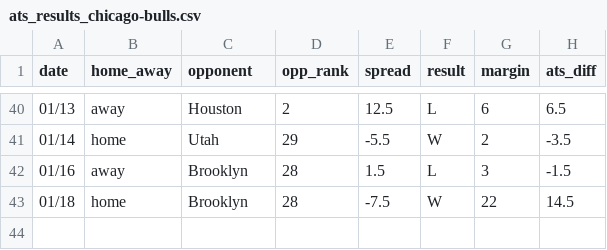
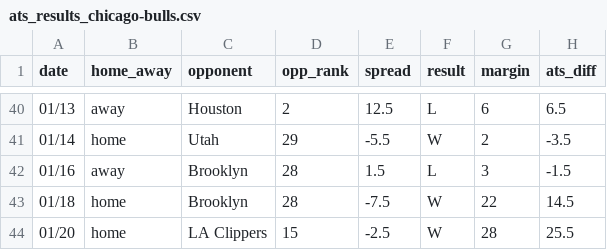
Before and after one commit to ajoros/nbabetinfo, a CSV file: ats_results_chicago-bulls.csv, drawn as a sheet; only a part is shown, gaps mark what is left out; the diff names each change by its address in the sheet, - before the commit and + after, or states it on an @@ line.

```diff
--- a/ats_results_chicago-bulls.csv
+++ b/ats_results_chicago-bulls.csv
+row 44: 01/20 | home | LA Clippers | 15 | -2.5 | W | 28 | 25.5
```
Also changed, not shown: ats_results_houston-rockets.csv, ats_results_los-angeles-clippers.csv, 6 other files.
